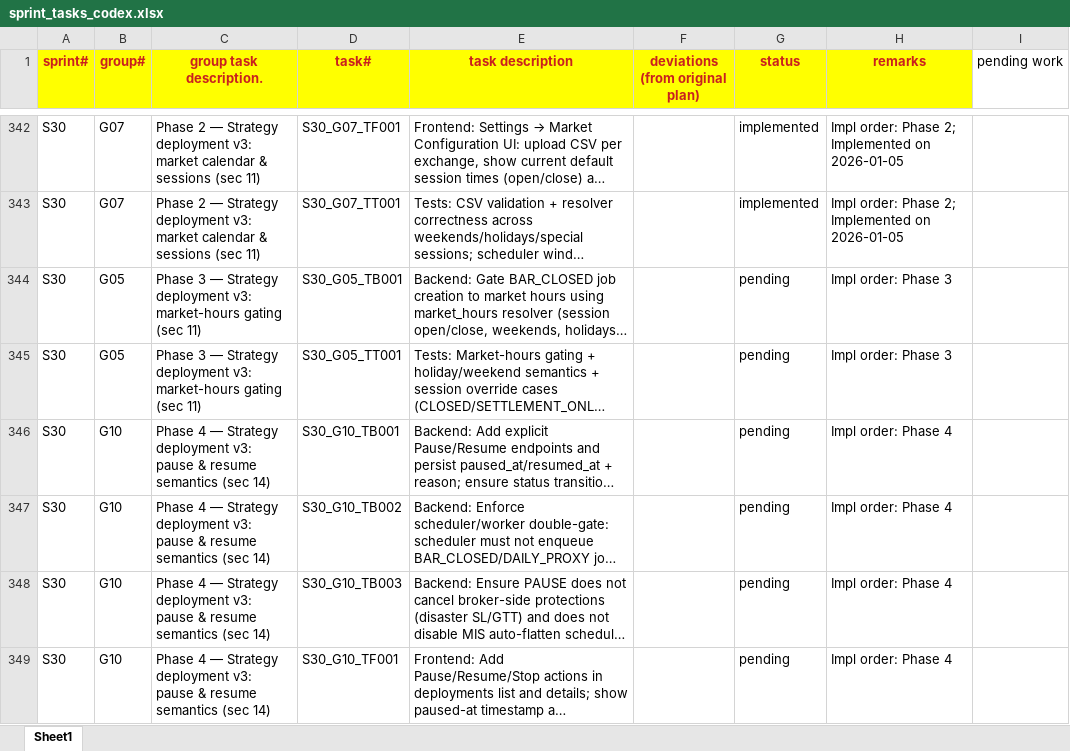
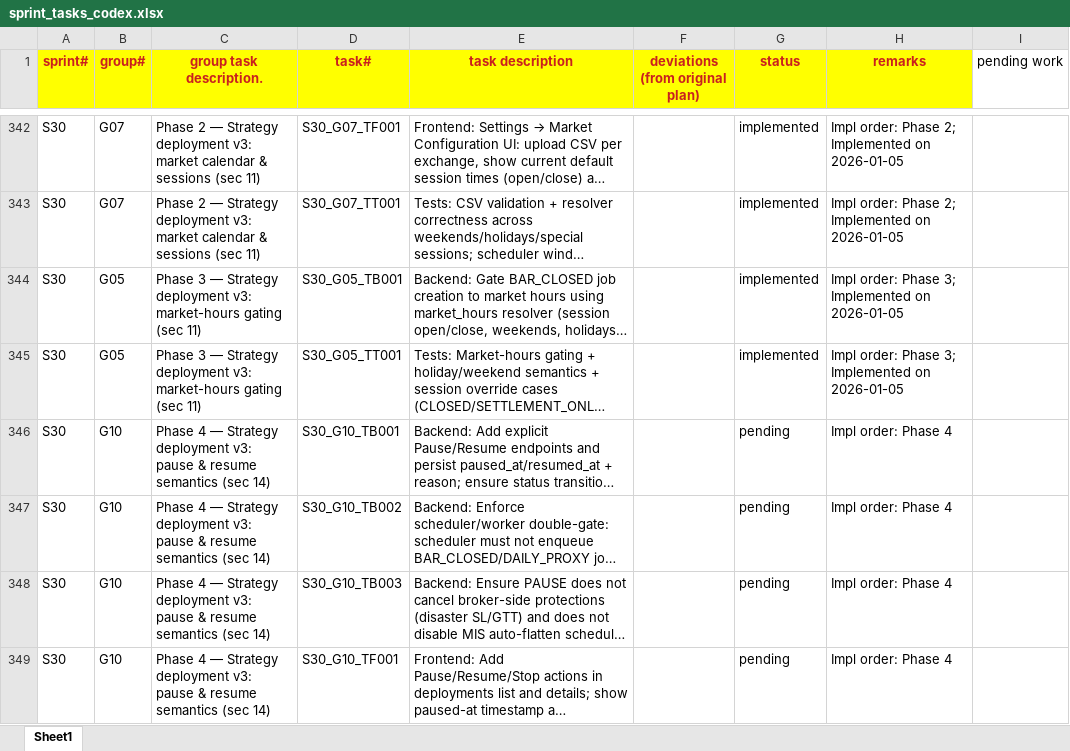
Before and after one commit to chbisw07/SigmaTrader, an Excel workbook: docs/sprint_tasks_codex.xlsx, sheet Sheet1, drawn as a sheet; only a part is shown, gaps mark what is left out; long unchanged cells end in …; values as stored, in another font and other column widths than the file's, no borders; the diff names each change by its address in the sheet, - before the commit and + after, or states it on an @@ line.

```diff
--- a/docs/sprint_tasks_codex.xlsx (sheet Sheet1)
+++ b/docs/sprint_tasks_codex.xlsx (sheet Sheet1)
-G344:G345 (status): pending
+G344:G345 (status): implemented
-H344:H345 (remarks): Impl order: Phase 3
+H344:H345 (remarks): Impl order: Phase 3; Implemented on 2026-01-05
```
Also changed, not shown: 3 other files.
